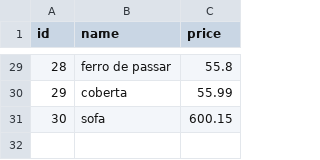
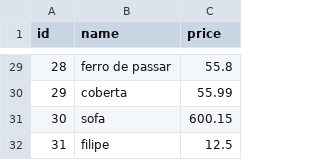
Before and after one commit to Kenzie-Academy-Brasil-Developers/q3-sprint2-komercio-local-csv-mghkill, a CSV file: data/products.csv, drawn as a sheet; only a part is shown, gaps mark what is left out.

```diff
--- a/data/products.csv
+++ b/data/products.csv
@@ -31 +31,2 @@ id,name,price
 30,sofa,600.15
+31,filipe,12.5
```
Also changed, not shown: 1 other file.
